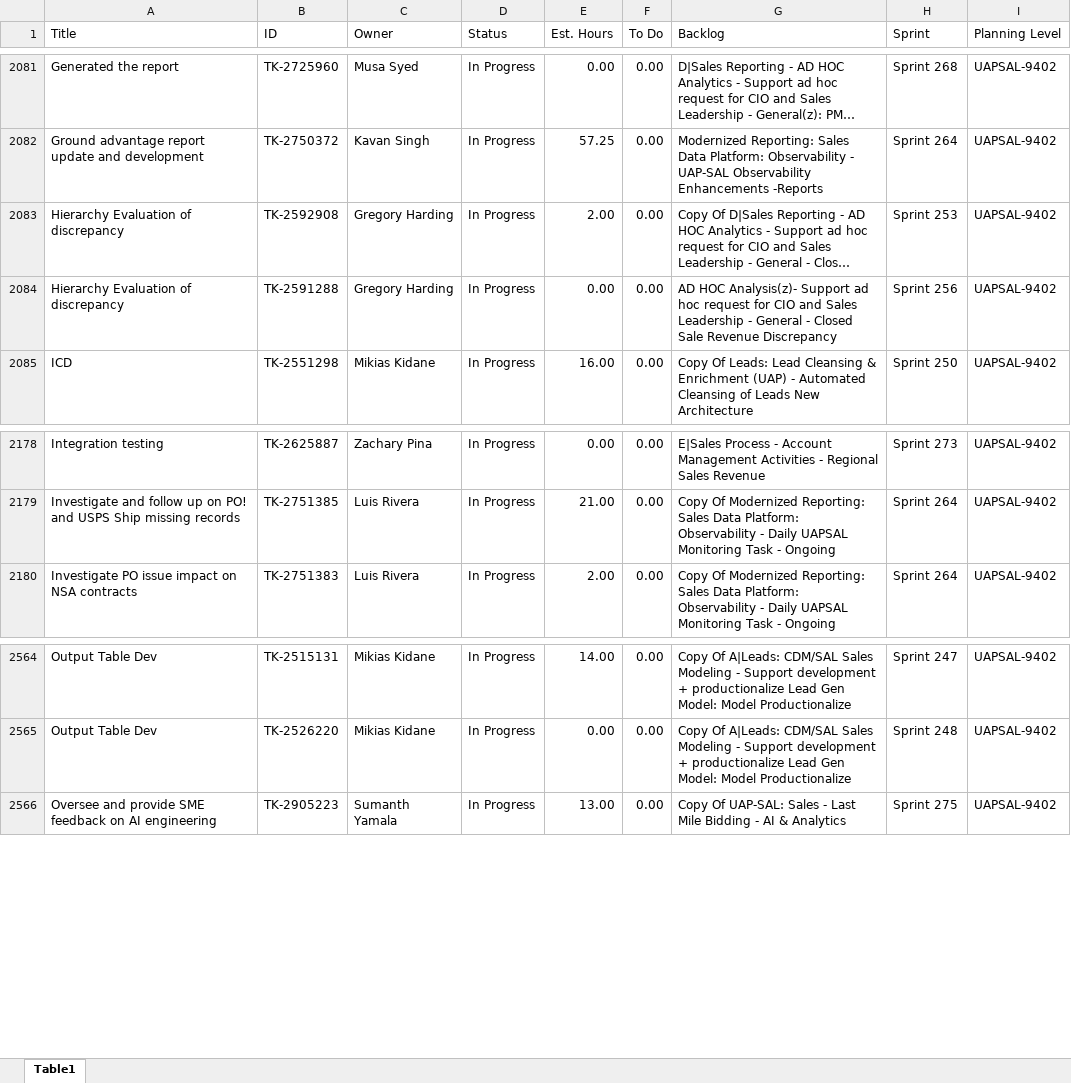
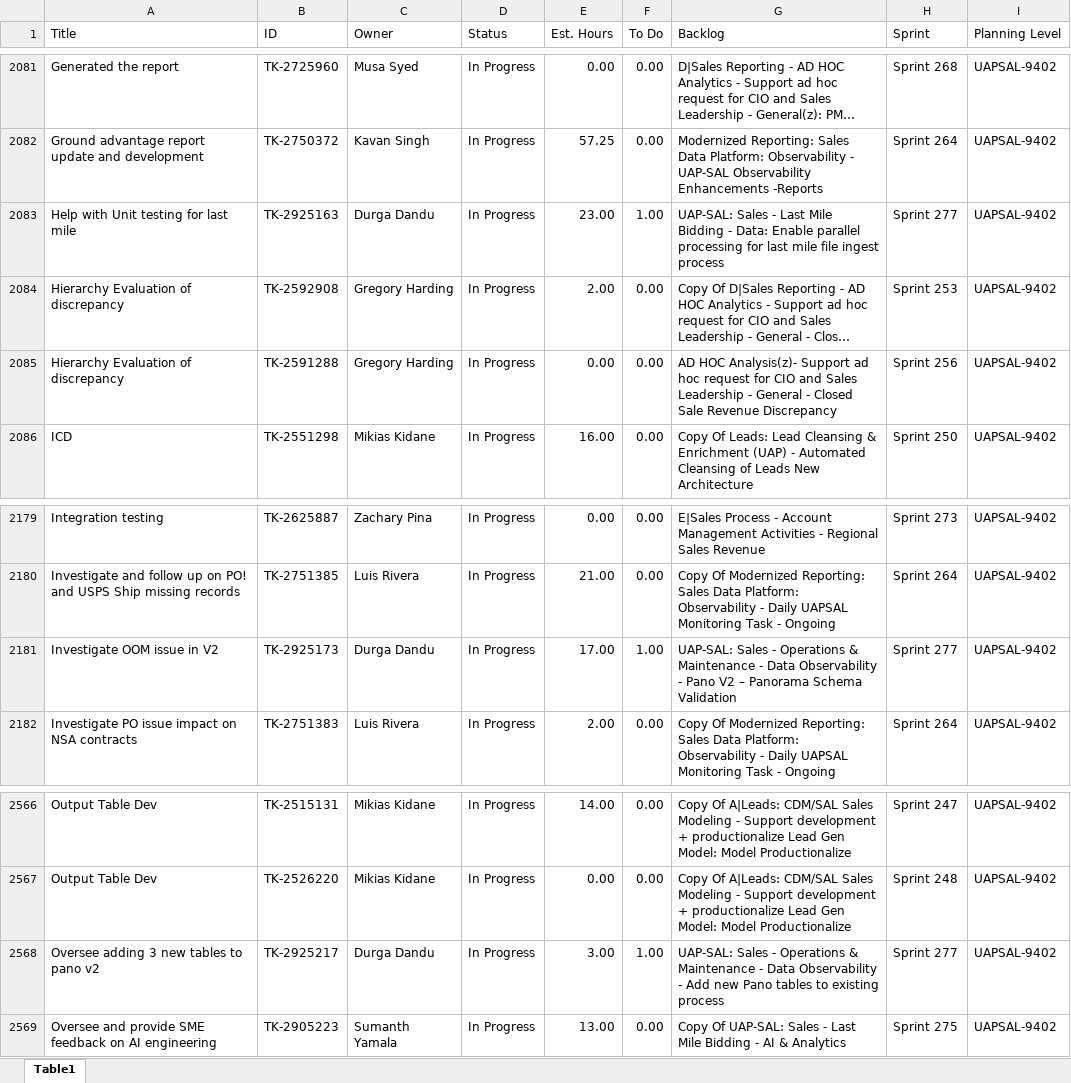
Before and after one commit to usps-dataeng/versionone-dashboard, an Excel workbook: tasklist_UAPSAL9402.xlsx, sheet Table1, drawn as a sheet; only a part is shown, gaps mark what is left out; long unchanged cells end in …; values as stored, in another font and other column widths than the file's, no borders; the diff names each change by its address in the sheet, - before the commit and + after, or states it on an @@ line.

Commit message:
Auto-update task_quicklist.xlsx

```diff
--- a/tasklist_UAPSAL9402.xlsx (sheet Table1)
+++ b/tasklist_UAPSAL9402.xlsx (sheet Table1)
+row 2083: Help with Unit testing for last mile | TK-2925163 | Durga Dandu | In Progress | 23.00 | 1.00 | UAP-SAL: Sales - Last Mile Bidding - Data: Enable parallel processing for last mile file ingest process | Sprint 277 | UAPSAL-9402
+row 2181: Investigate OOM issue in V2 | TK-2925173 | Durga Dandu | In Progress | 17.00 | 1.00 | UAP-SAL: Sales - Operations & Maintenance - Data Observability - Pano V2 – Panorama Schema Validation | Sprint 277 | UAPSAL-9402
+row 2568: Oversee adding 3 new tables to pano v2 | TK-2925217 | Durga Dandu | In Progress | 3.00 | 1.00 | UAP-SAL: Sales - Operations & Maintenance - Data Observability - Add new Pano tables to existing process | Sprint 277 | UAPSAL-9402
```
Also changed, not shown: tasklist_CDAS6441.xlsx, tasklist_EDS4834.xlsx, 5 other files.
